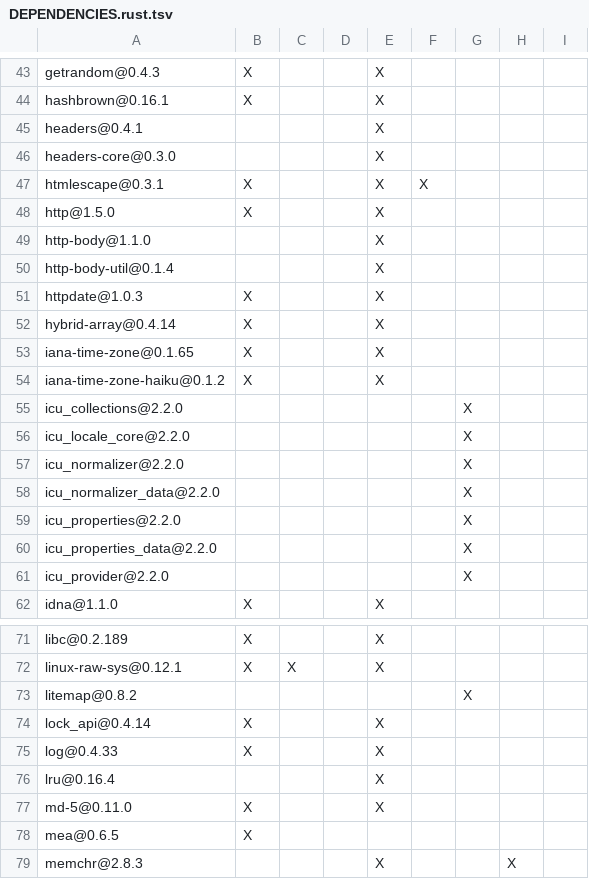
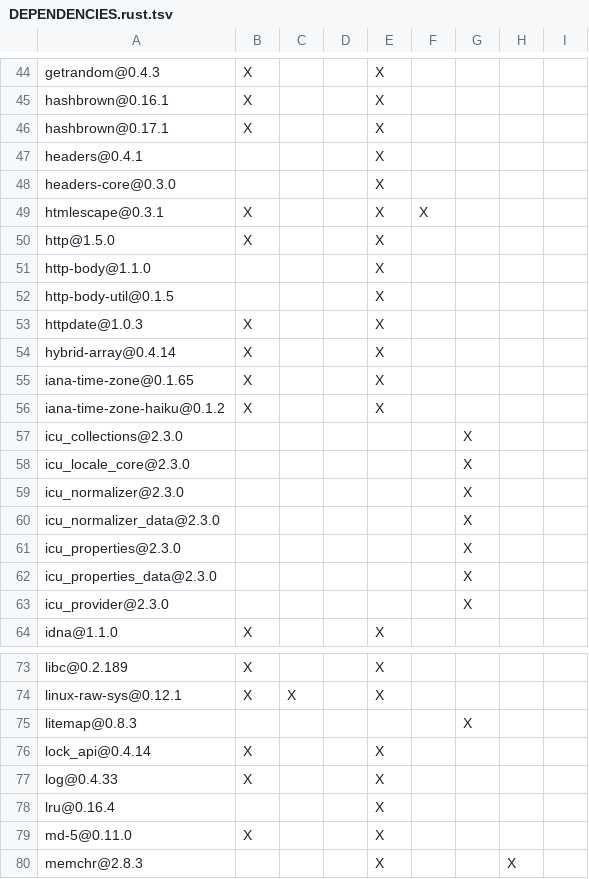
Before and after one commit to apache/opendal, a TSV file: integrations/dav-server/DEPENDENCIES.rust.tsv, drawn as a sheet; only a part is shown, gaps mark what is left out; the diff covers the shown part only.

```diff
--- a/integrations/dav-server/DEPENDENCIES.rust.tsv
+++ b/integrations/dav-server/DEPENDENCIES.rust.tsv
@@ -44,2 +45,3 @@ getrandom@0.4.3	X			X
 hashbrown@0.16.1	X			X				
+hashbrown@0.17.1	X			X				
 headers@0.4.1				X				
@@ -49,3 +51,3 @@ http@1.5.0	X			X
 http-body@1.1.0				X				
-http-body-util@0.1.4				X				
+http-body-util@0.1.5				X				
 httpdate@1.0.3	X			X				
@@ -54,9 +56,9 @@ iana-time-zone@0.1.65	X			X
 iana-time-zone-haiku@0.1.2	X			X				
-icu_collections@2.2.0						X		
-icu_locale_core@2.2.0						X		
-icu_normalizer@2.2.0						X		
-icu_normalizer_data@2.2.0						X		
-icu_properties@2.2.0						X		
-icu_properties_data@2.2.0						X		
-icu_provider@2.2.0						X		
+icu_collections@2.3.0						X		
+icu_locale_core@2.3.0						X		
+icu_normalizer@2.3.0						X		
+icu_normalizer_data@2.3.0						X		
+icu_properties@2.3.0						X		
+icu_properties_data@2.3.0						X		
+icu_provider@2.3.0						X		
 idna@1.1.0	X			X				
@@ -72,3 +74,3 @@ libc@0.2.189	X			X
 linux-raw-sys@0.12.1	X	X		X				
-litemap@0.8.2						X		
+litemap@0.8.3						X		
 lock_api@0.4.14	X			X				
@@ -77,3 +79,2 @@ lru@0.16.4				X
 md-5@0.11.0	X			X				
-mea@0.6.5	X							
 memchr@2.8.3				X			X	
```
Also changed, not shown: 1 added row and 9 edited cells elsewhere in this file, bindings/nodejs/DEPENDENCIES.rust.tsv, bindings/python/DEPENDENCIES.rust.tsv, 13 other files.
